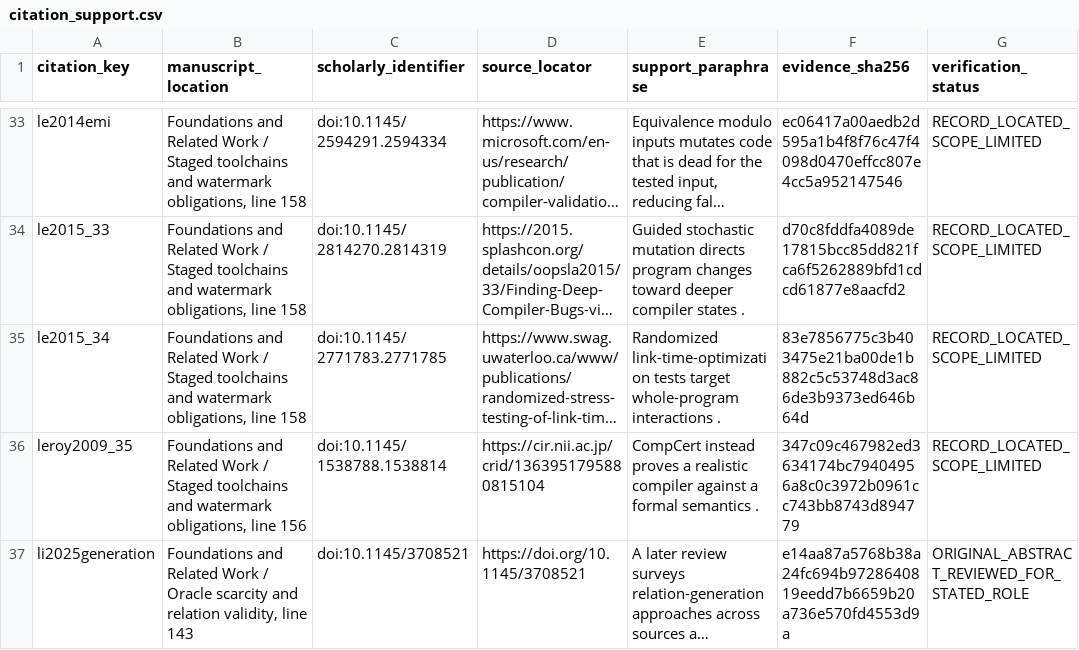
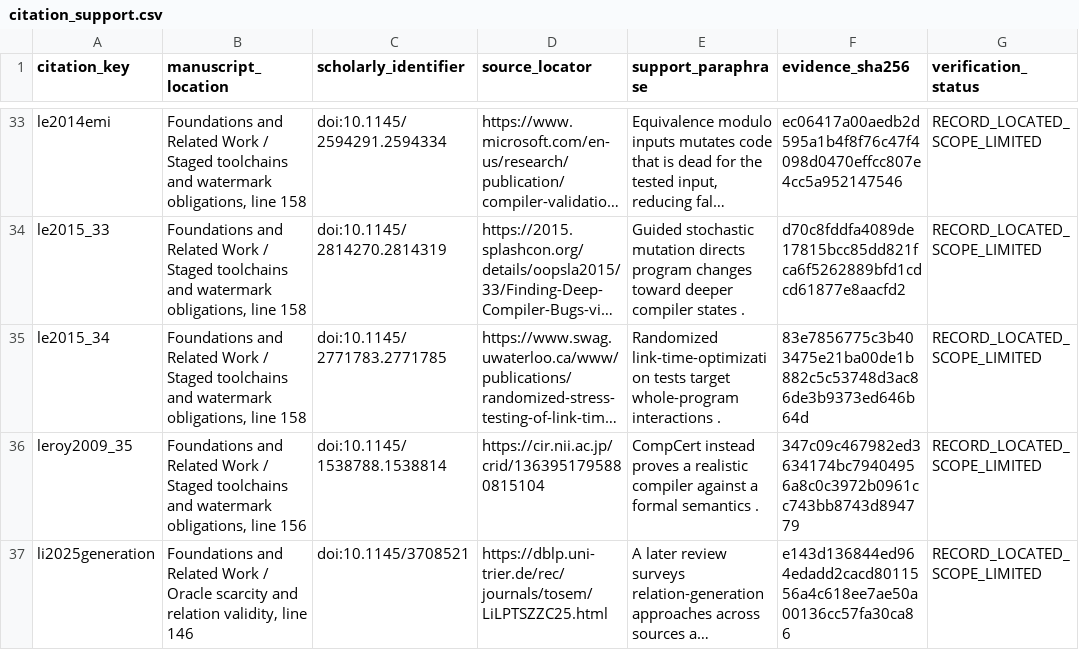
Before and after one commit to Haoyi-Zhang/ToolchainMark, a CSV file: citation_support.csv, drawn as a sheet; only a part is shown, gaps mark what is left out; long unchanged cells end in …; the diff covers the shown part only; the diff names each change by its address in the sheet, - before the commit and + after, or states it on an @@ line.

```diff
--- a/citation_support.csv
+++ b/citation_support.csv
-B37 (manuscript_location): …validity, line 143
+B37 (manuscript_location): …validity, line 146
-D37 (source_locator): https://doi.org/10.1145/3708521
+D37 (source_locator): https://dblp.uni-trier.de/rec/journals/tosem/LiLPTSZZC25.html
-F37 (evidence_sha256): e14aa87a5768b38a24fc694b9728640819eedd7b6659b20a736e570fd4553d9a
+F37 (evidence_sha256): e143d136844ed964edadd2cacd8011556a4c618ee7ae50a00136cc57fa30ca86
-G37 (verification_status): ORIGINAL_ABSTRACT_REVIEWED_FOR_STATED_ROLE
+G37 (verification_status): RECORD_LOCATED_SCOPE_LIMITED
```
Also changed, not shown: 8 edited cells elsewhere in this file, audit/project_manifest.csv.
